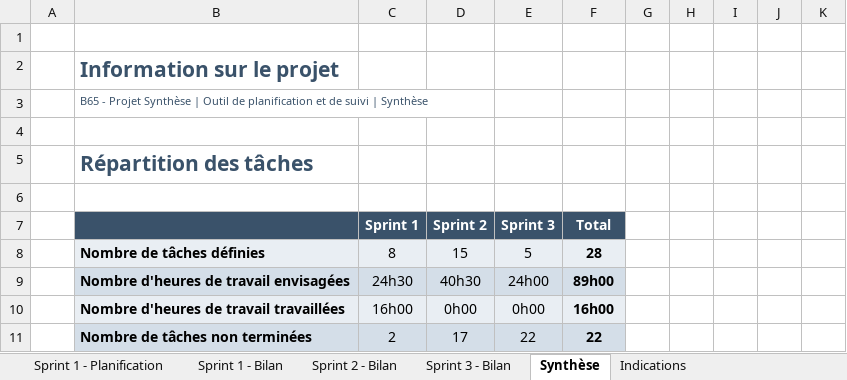
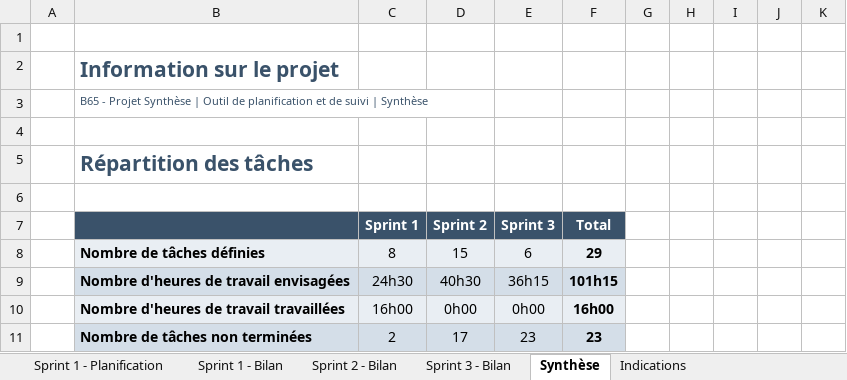
Before and after one commit to VincentRochon/B65_Synth, an Excel workbook: B65_-_Outil_de_planification_et_de_suivi_de_projet.xlsx, sheet Synthèse, drawn as a sheet; values as stored, in another font and other column widths than the file's, no borders; charts and pictures and conditional formats not drawn; the diff names each change by its address in the sheet, - before the commit and + after, or states it on an @@ line.

```diff
--- a/B65_-_Outil_de_planification_et_de_suivi_de_projet.xlsx (sheet Synthèse)
+++ b/B65_-_Outil_de_planification_et_de_suivi_de_projet.xlsx (sheet Synthèse)
-E8 (Sprint 3): 5
+E8 (Sprint 3): 6
-F8 (Total): 28
+F8 (Total): 29
-E9 (Sprint 3): 24h00
+E9 (Sprint 3): 36h15
-F9 (Total): 89h00
+F9 (Total): 101h15
-E11 (Sprint 3): 22
+E11 (Sprint 3): 23
-F11 (Total): 22
+F11 (Total): 23
```
Also changed, not shown: sheet Sprint 1 - Planification, sheet Sprint 3 - Bilan, sheet Sprint 1 - Bilan, sheet Sprint 2 - Bilan, hidden cells, charts or pictures, 2 other files.
